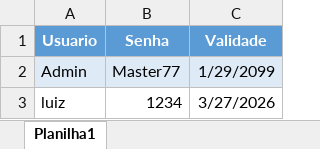
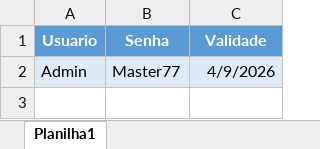
Before and after one commit to luizhahn1-lab/lotofacil-intelligence, an Excel workbook: Usuarios.xlsx, sheet Planilha1, drawn as a sheet; values as stored, in another font and other column widths than the file's, no borders; the diff names each change by its address in the sheet, - before the commit and + after, or states it on an @@ line.

Commit message:
Add files via upload

```diff
--- a/Usuarios.xlsx (sheet Planilha1)
+++ b/Usuarios.xlsx (sheet Planilha1)
-C2 (Validade): 1/29/2099
+C2 (Validade): 4/9/2026
-row 3: luiz | 1234 | 3/27/2026
```
